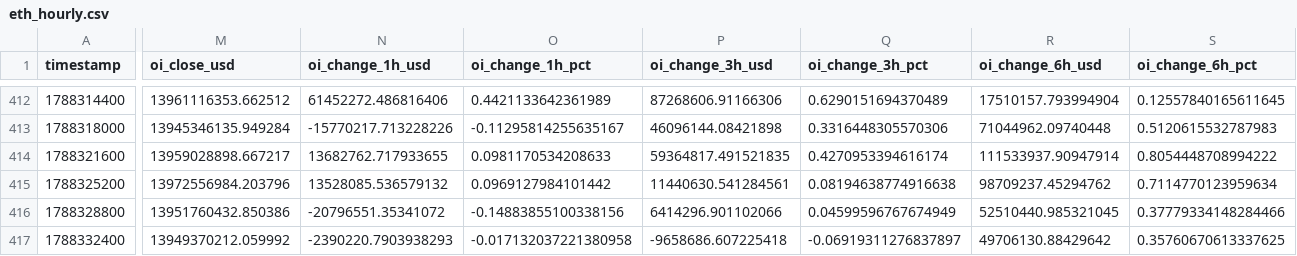
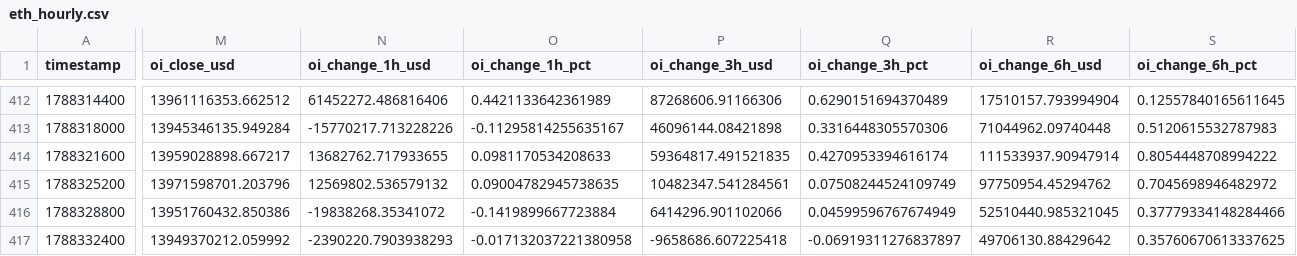
Before and after one commit to aakolodezh-eng/eth-squeeze-watch, a CSV file: eth_hourly.csv, drawn as a sheet; only a part is shown, gaps mark what is left out; the diff covers the shown part only; the diff names each change by its address in the sheet, - before the commit and + after, or states it on an @@ line.

```diff
--- a/eth_hourly.csv
+++ b/eth_hourly.csv
-M415 (oi_close_usd): 13972556984.203796
+M415 (oi_close_usd): 13971598701.203796
-N415 (oi_change_1h_usd): 13528085.536579132
+N415 (oi_change_1h_usd): 12569802.536579132
-O415 (oi_change_1h_pct): 0.0969127984101442
+O415 (oi_change_1h_pct): 0.09004782945738635
-P415 (oi_change_3h_usd): 11440630.541284561
+P415 (oi_change_3h_usd): 10482347.541284561
-Q415 (oi_change_3h_pct): 0.08194638774916638
+Q415 (oi_change_3h_pct): 0.07508244524109749
-R415 (oi_change_6h_usd): 98709237.45294762
+R415 (oi_change_6h_usd): 97750954.45294762
-S415 (oi_change_6h_pct): 0.7114770123959634
+S415 (oi_change_6h_pct): 0.7045698946482972
-N416 (oi_change_1h_usd): -20796551.35341072
+N416 (oi_change_1h_usd): -19838268.35341072
-O416 (oi_change_1h_pct): -0.14883855100338156
+O416 (oi_change_1h_pct): -0.1419899667723884
```
Also changed, not shown: 3 edited cells elsewhere in this file.
